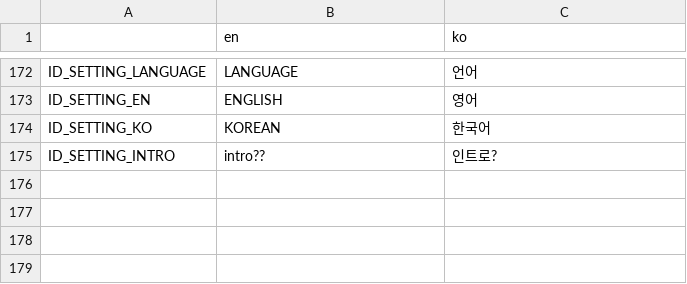
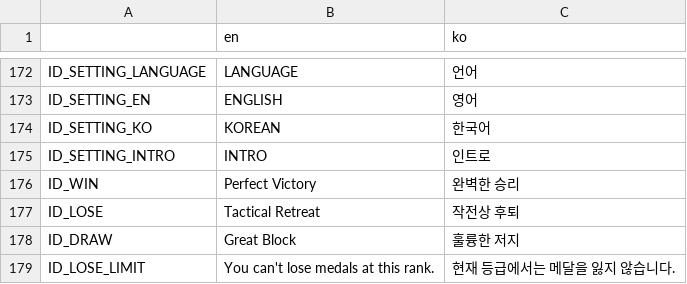
Before and after one commit to humblers/spaceknights, a CSV file: client/translation/lobby.csv, drawn as a sheet; only a part is shown, gaps mark what is left out.

```diff
--- a/client/translation/lobby.csv
+++ b/client/translation/lobby.csv
@@ -174,2 +174,6 @@ ID_SETTING_EN,ENGLISH,영어
 ID_SETTING_KO,KOREAN,한국어
-ID_SETTING_INTRO,intro??,인트로?
+ID_SETTING_INTRO,INTRO,인트로
+ID_WIN,Perfect Victory,완벽한 승리
+ID_LOSE,Tactical Retreat,작전상 후퇴
+ID_DRAW,Great Block,훌륭한 저지
+ID_LOSE_LIMIT,You can't lose medals at this rank.,현재 등급에서는 메달을 잃지 않습니다.
```
Also changed, not shown: 3 other files.
